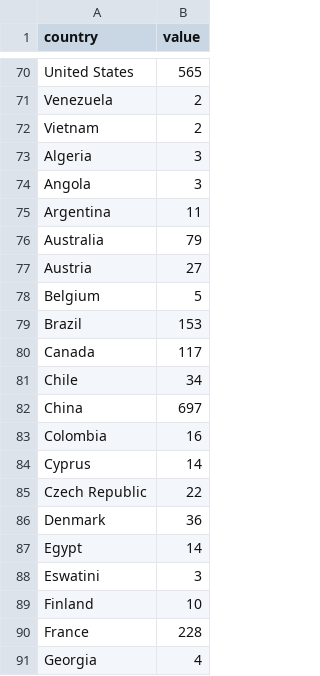
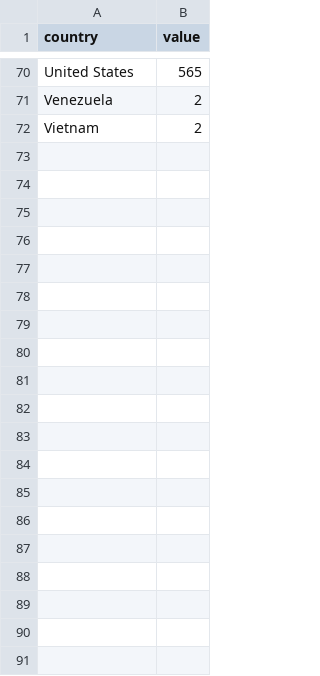
Before and after one commit to Cerosop/data_visual_final, a CSV file: static/js/files/country_c_2017.csv, drawn as a sheet; only a part is shown, gaps mark what is left out; the diff covers the shown part only; the diff names each change by its address in the sheet, - before the commit and + after, or states it on an @@ line.

```diff
--- a/static/js/files/country_c_2017.csv
+++ b/static/js/files/country_c_2017.csv
-row 73: Algeria | 3
-row 74: Angola | 3
-row 75: Argentina | 11
-row 76: Australia | 79
-row 77: Austria | 27
-row 78: Belgium | 5
-row 79: Brazil | 153
-row 80: Canada | 117
-row 81: Chile | 34
-row 82: China | 697
-row 83: Colombia | 16
-row 84: Cyprus | 14
-row 85: Czech Republic | 22
-row 86: Denmark | 36
-row 87: Egypt | 14
-row 88: Eswatini | 3
-row 89: Finland | 10
-row 90: France | 228
-row 91: Georgia | 4
```
Also changed, not shown: 52 removed rows elsewhere in this file, static/js/files/country_c_2018.csv, static/js/files/country_c_2019.csv, 22 other files.
